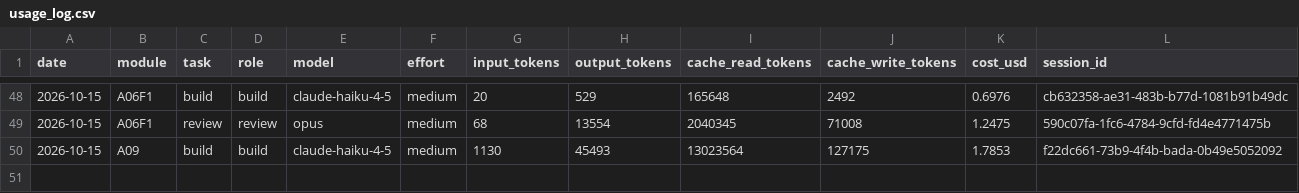
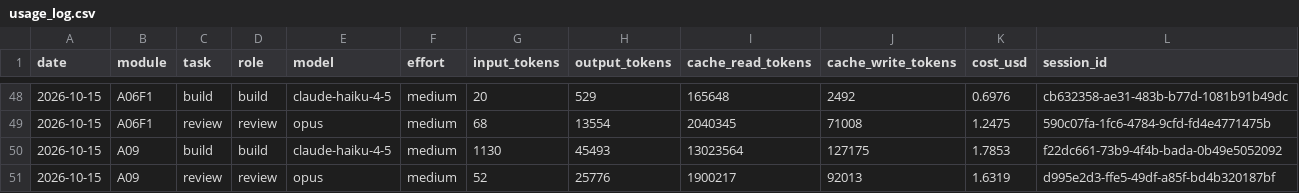
Before and after one commit to vincentlkl/tamanly, a CSV file: api/usage_log.csv, drawn as a sheet; only a part is shown, gaps mark what is left out; the diff names each change by its address in the sheet, - before the commit and + after, or states it on an @@ line.

Commit message:
Mobile API A09 review fixes (plan)

```diff
--- a/api/usage_log.csv
+++ b/api/usage_log.csv
+row 51: 2026-10-15 | A09 | review | review | opus | medium | 52 | 25776 | 1900217 | 92013 | 1.6319 | d995e2d3-ffe5-49df-a85f-bd4b320187bf
```
Also changed, not shown: 2 other files.
